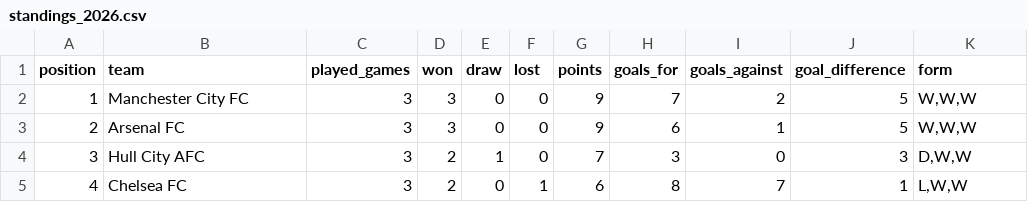
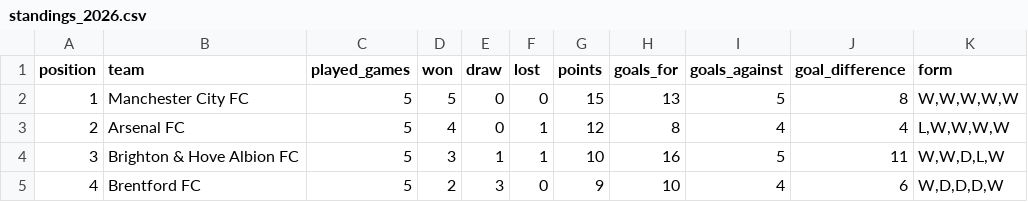
Before and after one commit to AlejandroChavezA/MML-Premier, a CSV file: data/standings_2026.csv, drawn as a sheet; only a part is shown; the diff covers the shown part only.

```diff
--- a/data/standings_2026.csv
+++ b/data/standings_2026.csv
@@ -1,5 +1,5 @@
 position,team,played_games,won,draw,lost,points,goals_for,goals_against,goal_difference,form
-1,Manchester City FC,3,3,0,0,9,7,2,5,"W,W,W"
-2,Arsenal FC,3,3,0,0,9,6,1,5,"W,W,W"
-3,Hull City AFC,3,2,1,0,7,3,0,3,"D,W,W"
-4,Chelsea FC,3,2,0,1,6,8,7,1,"L,W,W"
+1,Manchester City FC,5,5,0,0,15,13,5,8,"W,W,W,W,W"
+2,Arsenal FC,5,4,0,1,12,8,4,4,"L,W,W,W,W"
+3,Brighton & Hove Albion FC,5,3,1,1,10,16,5,11,"W,W,D,L,W"
+4,Brentford FC,5,2,3,0,9,10,4,6,"W,D,D,D,W"
```
Also changed, not shown: 135 edited cells elsewhere in this file, data/cleaned/matches_2026_cleaned.csv, data/ligamx/cleaned/standings_2026_cleaned.csv, 26 other files.
